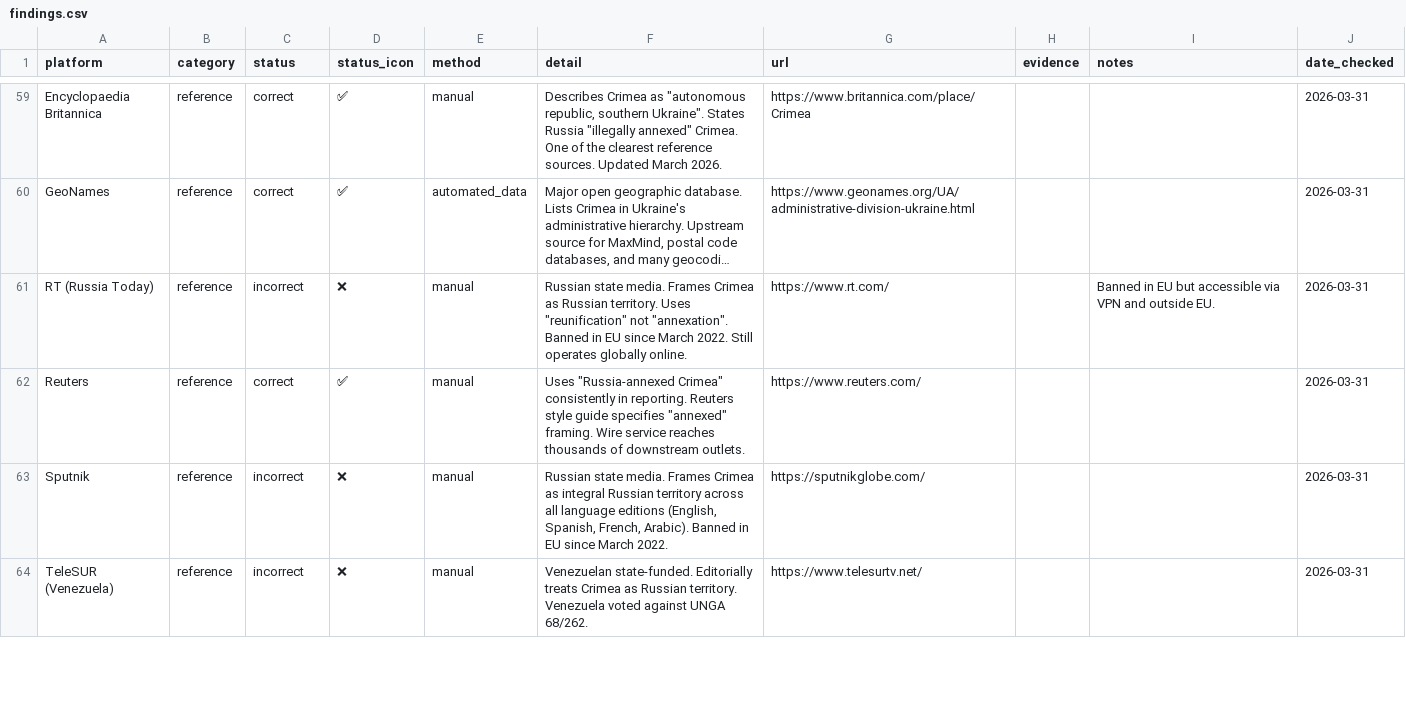
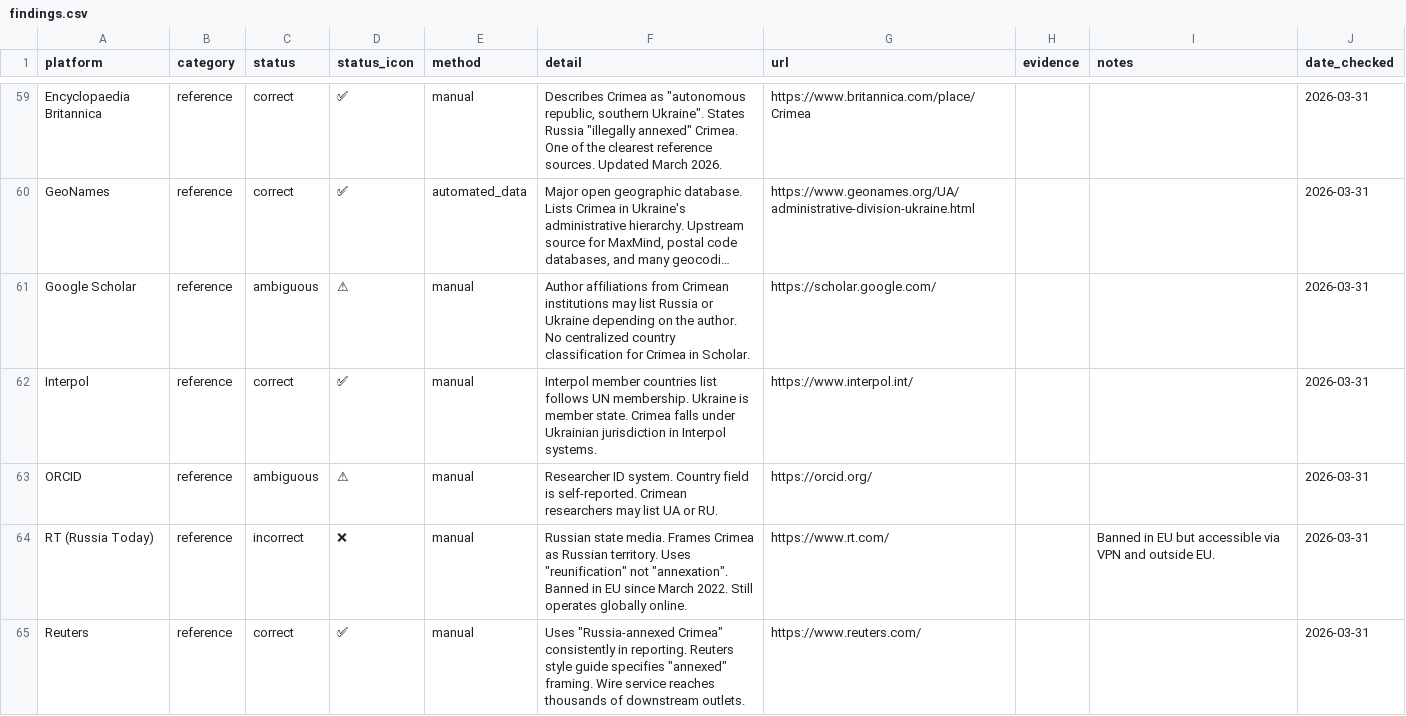
Before and after one commit to IvanDobrovolsky/crimeaisukraine, a CSV file: data/findings.csv, drawn as a sheet; only a part is shown, gaps mark what is left out; the shorter side is filled out with more unchanged rows; long unchanged cells end in …; the diff covers the shown part only; the diff names each change by its address in the sheet, - before the commit and + after, or states it on an @@ line.

Commit message:
Remove political names from public repo, add 21 platforms (150 total), add action plan
Removed from git tracking (kept locally for paper):
- media_framing_by_language.md (contains named political figures)
- media.md (contains named political figures)
- PAPER_STRUCTURE.md (research-only)

New platforms (21 added):
- Academic: Google Scholar, Scopus, ORCID
- Shipping: UPS, FedEx, DHL (all blocked)
- Financial: SWIFT, PayPal, Visa/Mastercard (all blocked)
- Education: Coursera, Duolingo
- Cloud: AWS, Azure, GCP (all blocked)
- App stores: Google Play, Apple App Store
- Government: Interpol (correct), WHO (correct)
- Other: Tinder, Uber Eats, Glovo

Added docs/ACTION_PLAN.md: quick wins for MFA engagement

Totals: 150 findings, 39 correct, 20 incorrect, 23 blocked

```diff
--- a/data/findings.csv
+++ b/data/findings.csv
+row 61: Google Scholar | reference | ambiguous | ⚠ | manual | Author affiliations from Crimean institutions may list Russia or Ukraine depending on the author. No centralized country classification for Crimea in Scholar. | https://scholar.google.com/ |  |  | 2026-03-31
+row 62: Interpol | reference | correct | ✅ | manual | Interpol member countries list follows UN membership. Ukraine is member state. Crimea falls under Ukrainian jurisdiction in Interpol systems. | https://www.interpol.int/ |  |  | 2026-03-31
+row 63: ORCID | reference | ambiguous | ⚠ | manual | Researcher ID system. Country field is self-reported. Crimean researchers may list UA or RU. | https://orcid.org/ |  |  | 2026-03-31
```
Also changed, not shown: 18 added rows elsewhere in this file, 8 other files.
